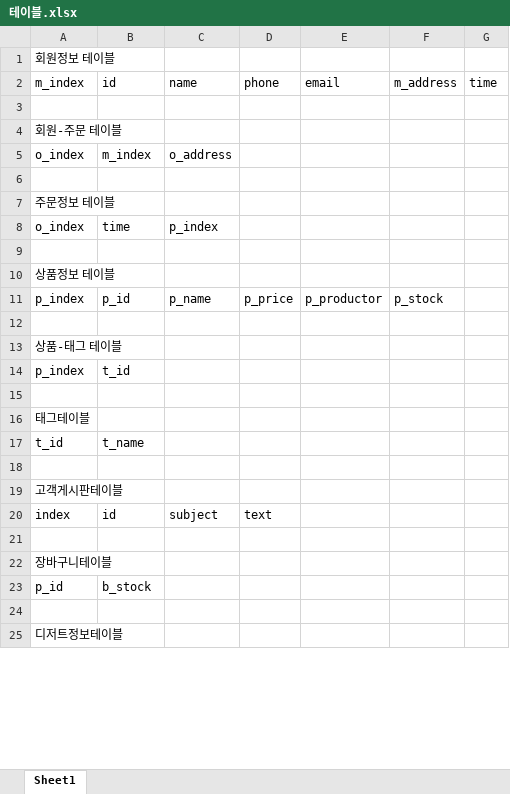
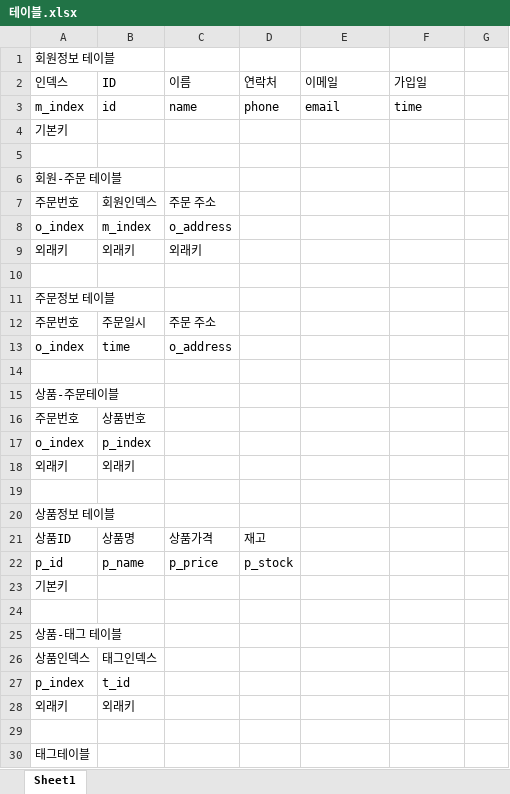
Before and after one commit to Chan242/K_dessert, an Excel workbook: 3_작업영역/0_테이블/테이블.xlsx, sheet Sheet1, drawn as a sheet; only a part is shown; the shorter side is filled out with more unchanged rows; values as stored, in another font and other column widths than the file's, no borders; removed rows and columns are numbered as before the commit, all else as after; the diff covers the shown part only; the diff names each change by its address in the sheet, - before the commit and + after, or states it on an @@ line.

```diff
--- a/3_작업영역/0_테이블/테이블.xlsx (sheet Sheet1)
+++ b/3_작업영역/0_테이블/테이블.xlsx (sheet Sheet1)
+row 2: 인덱스 | ID | 이름 | 연락처 | 이메일 | 가입일
-F3: m_address
+F3: time
-G3: time
+G3: (empty)
+row 4: 기본키
+row 7: 주문번호 | 회원인덱스 | 주문 주소
+row 9: 외래키 | 외래키 | 외래키
+row 12: 주문번호 | 주문일시 | 주문 주소
-C13: p_index
+C13: o_address
+row 14: (empty)
+row 15: 상품-주문테이블
+row 16: 주문번호 | 상품번호
+row 17: o_index | p_index
+row 18: 외래키 | 외래키
-row 11: p_index | p_id | p_name | p_price | p_productor | p_stock
+row 21: 상품ID | 상품명 | 상품가격 | 재고
+row 22: p_id | p_name | p_price | p_stock
+row 23: 기본키
+row 26: 상품인덱스 | 태그인덱스
+row 28: 외래키 | 외래키
```
Also changed, not shown: 7 added rows and 3 edited cells elsewhere in this sheet, 1 other file.
